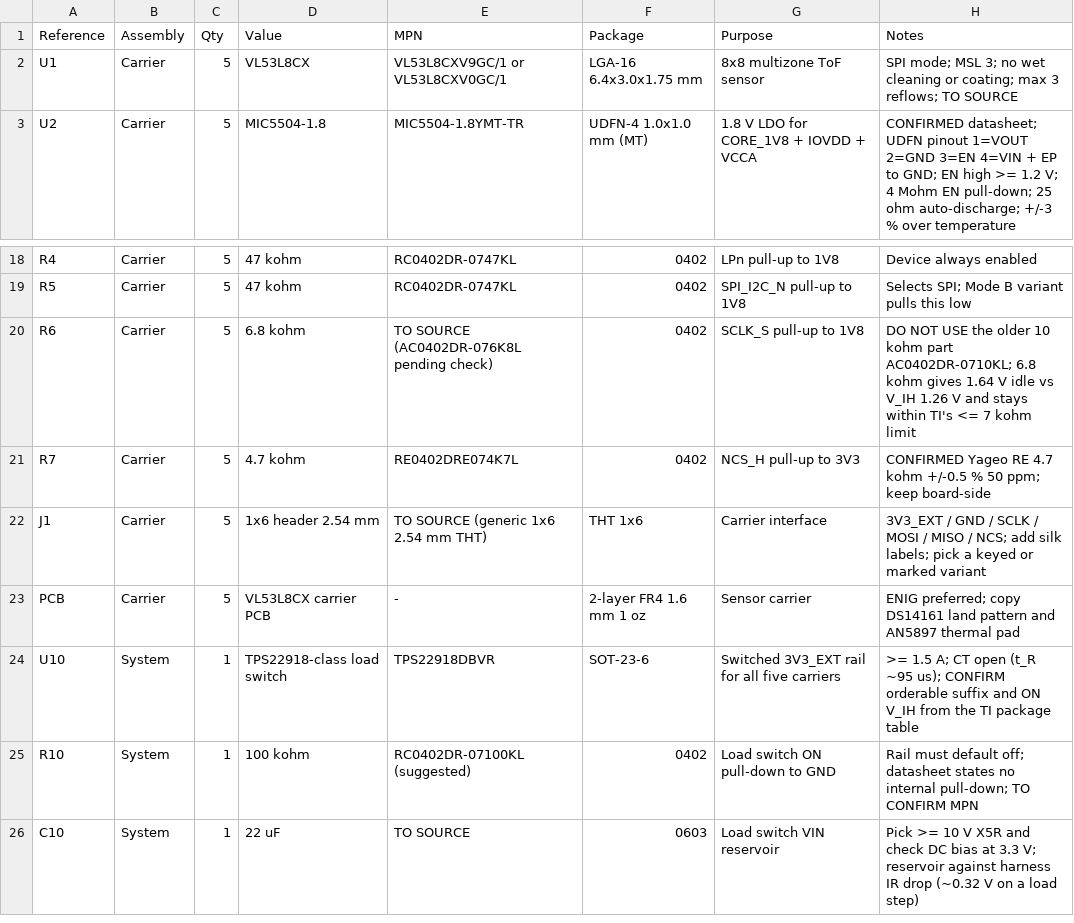
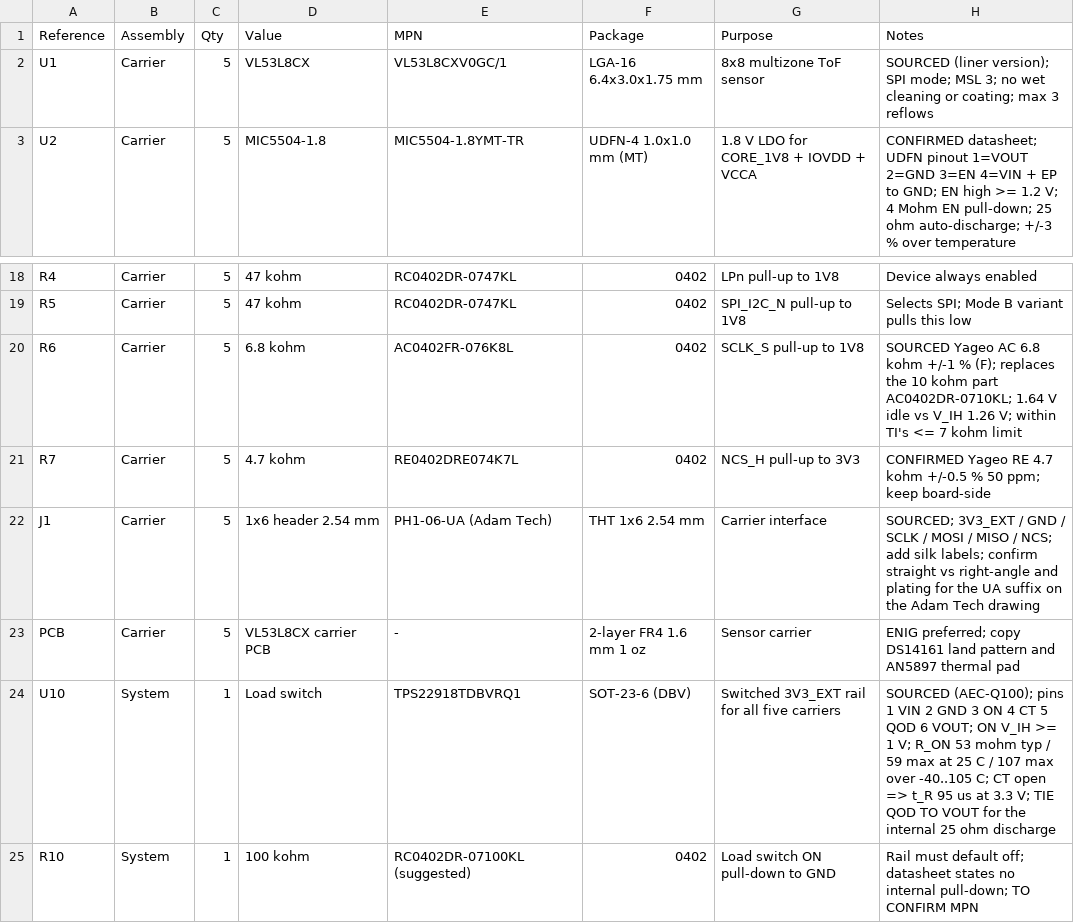
Before and after one commit to sabinM1/VL53L8CX-carrier, a CSV file: pcb design/BOM.csv, drawn as a sheet; only a part is shown, gaps mark what is left out; the shorter side is filled out with more unchanged rows.

Commit message:
Record sourced parts and fix component datasheet filenames
Add the VL53L8CX, J1 header, 6.8 kohm R6 and TPS22918-Q1 to the BOM, close the load-switch residual from its datasheet, and note that QOD must be tied to VOUT. Rename the nine component datasheets so each filename matches its content.

```diff
--- a/pcb design/BOM.csv
+++ b/pcb design/BOM.csv
@@ -1,3 +1,3 @@
 Reference,Assembly,Qty,Value,MPN,Package,Purpose,Notes
-U1,Carrier,5,VL53L8CX,VL53L8CXV9GC/1 or VL53L8CXV0GC/1,LGA-16 6.4x3.0x1.75 mm,8x8 multizone ToF sensor,SPI mode; MSL 3; no wet cleaning or coating; max 3 reflows; TO SOURCE
+U1,Carrier,5,VL53L8CX,VL53L8CXV0GC/1,LGA-16 6.4x3.0x1.75 mm,8x8 multizone ToF sensor,SOURCED (liner version); SPI mode; MSL 3; no wet cleaning or coating; max 3 reflows
 U2,Carrier,5,MIC5504-1.8,MIC5504-1.8YMT-TR,UDFN-4 1.0x1.0 mm (MT),1.8 V LDO for CORE_1V8 + IOVDD + VCCA,CONFIRMED datasheet; UDFN pinout 1=VOUT 2=GND 3=EN 4=VIN + EP to GND; EN high >= 1.2 V; 4 Mohm EN pull-down; 25 ohm auto-discharge; +/-3 % over temperature
@@ -19,7 +19,7 @@ R4,Carrier,5,47 kohm,RC0402DR-0747KL,0402,LPn pull-up to 1V8,Device always enabl
 R5,Carrier,5,47 kohm,RC0402DR-0747KL,0402,SPI_I2C_N pull-up to 1V8,Selects SPI; Mode B variant pulls this low
-R6,Carrier,5,6.8 kohm,TO SOURCE (AC0402DR-076K8L pending check),0402,SCLK_S pull-up to 1V8,DO NOT USE the older 10 kohm part AC0402DR-0710KL; 6.8 kohm gives 1.64 V idle vs V_IH 1.26 V and stays within TI's <= 7 kohm limit
+R6,Carrier,5,6.8 kohm,AC0402FR-076K8L,0402,SCLK_S pull-up to 1V8,SOURCED Yageo AC 6.8 kohm +/-1 % (F); replaces the 10 kohm part AC0402DR-0710KL; 1.64 V idle vs V_IH 1.26 V; within TI's <= 7 kohm limit
 R7,Carrier,5,4.7 kohm,RE0402DRE074K7L,0402,NCS_H pull-up to 3V3,CONFIRMED Yageo RE 4.7 kohm +/-0.5 % 50 ppm; keep board-side
-J1,Carrier,5,1x6 header 2.54 mm,TO SOURCE (generic 1x6 2.54 mm THT),THT 1x6,Carrier interface,3V3_EXT / GND / SCLK / MOSI / MISO / NCS; add silk labels; pick a keyed or marked variant
+J1,Carrier,5,1x6 header 2.54 mm,PH1-06-UA (Adam Tech),THT 1x6 2.54 mm,Carrier interface,SOURCED; 3V3_EXT / GND / SCLK / MOSI / MISO / NCS; add silk labels; confirm straight vs right-angle and plating for the UA suffix on the Adam Tech drawing
 PCB,Carrier,5,VL53L8CX carrier PCB,-,2-layer FR4 1.6 mm 1 oz,Sensor carrier,ENIG preferred; copy DS14161 land pattern and AN5897 thermal pad
-U10,System,1,TPS22918-class load switch,TPS22918DBVR,SOT-23-6,Switched 3V3_EXT rail for all five carriers,>= 1.5 A; CT open (t_R ~95 us); CONFIRM orderable suffix and ON V_IH from the TI package table
+U10,System,1,Load switch,TPS22918TDBVRQ1,SOT-23-6 (DBV),Switched 3V3_EXT rail for all five carriers,SOURCED (AEC-Q100); pins 1 VIN 2 GND 3 ON 4 CT 5 QOD 6 VOUT; ON V_IH >= 1 V; R_ON 53 mohm typ / 59 max at 25 C / 107 max over -40..105 C; CT open => t_R 95 us at 3.3 V; TIE QOD TO VOUT for the internal 25 ohm discharge
 R10,System,1,100 kohm,RC0402DR-07100KL (suggested),0402,Load switch ON pull-down to GND,Rail must default off; datasheet states no internal pull-down; TO CONFIRM MPN
```
Also changed, not shown: 10 other files.
